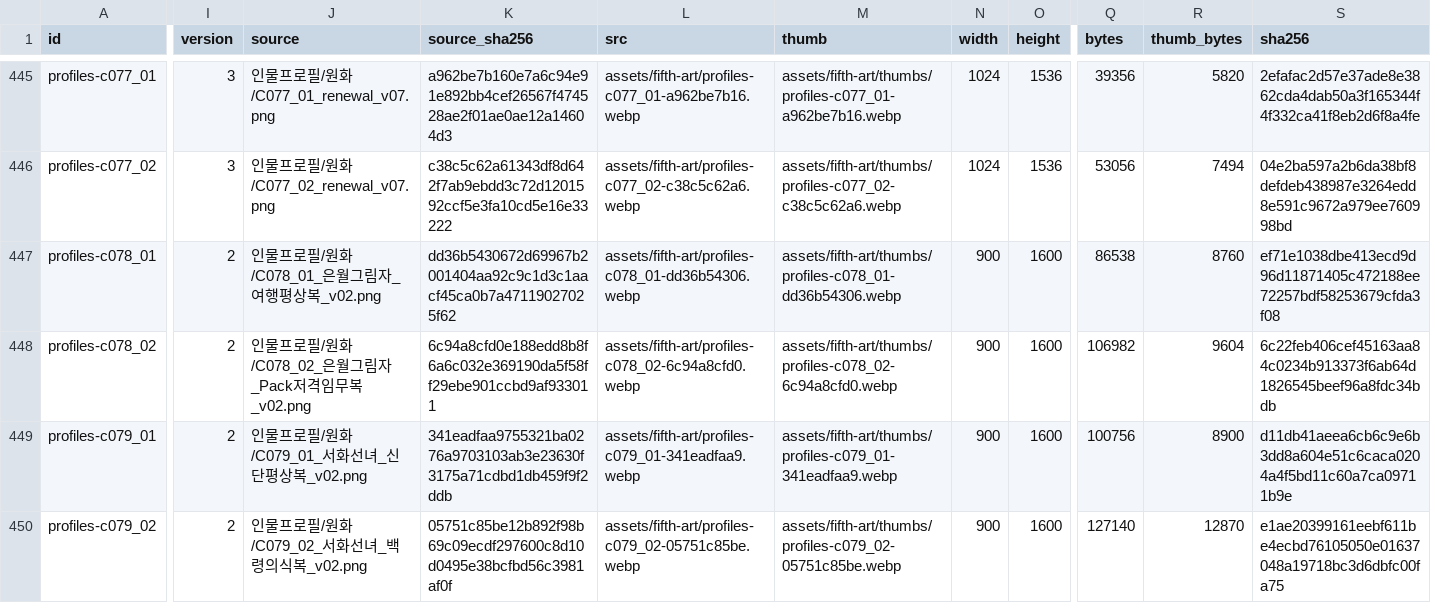
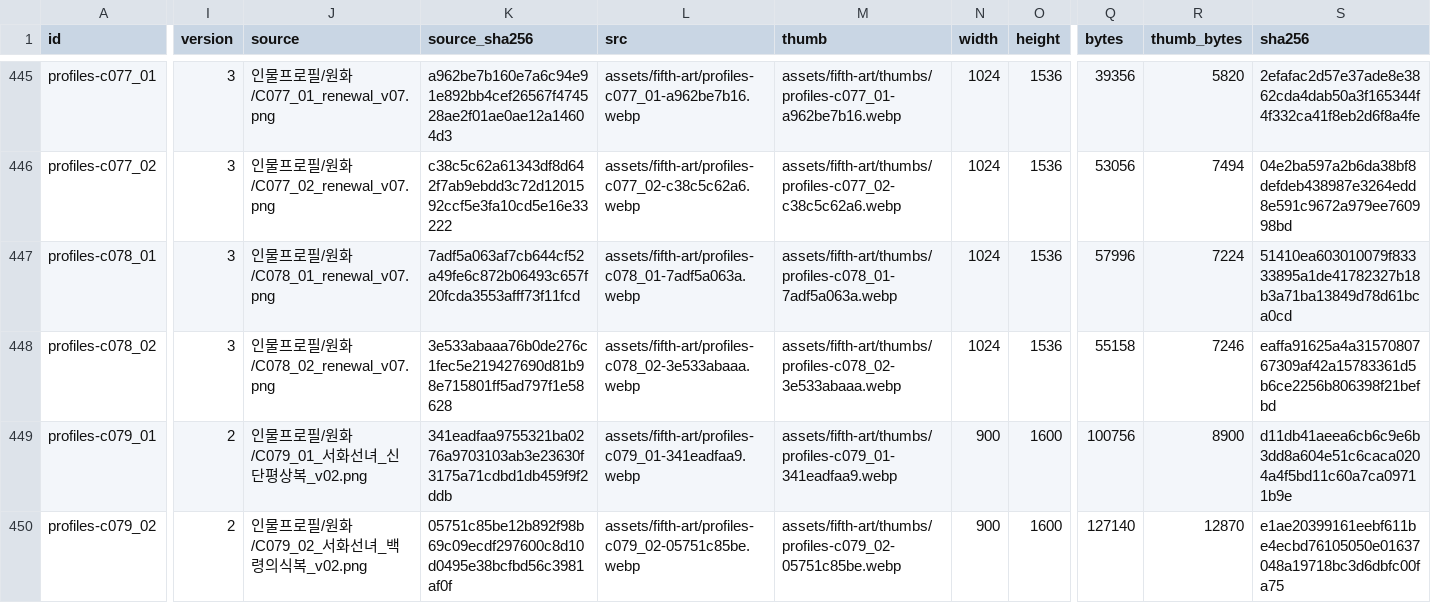
Before and after one commit to whtdrgongmail/MEJEwiki, a CSV file: fewk/assets/fifth-art/web-image-info.csv, drawn as a sheet; only a part is shown, gaps mark what is left out; the diff covers the shown part only; the diff names each change by its address in the sheet, - before the commit and + after, or states it on an @@ line.

Commit message:
Renew FEWK Eunwol travel and stealth profiles (batch72)

```diff
--- a/fewk/assets/fifth-art/web-image-info.csv
+++ b/fewk/assets/fifth-art/web-image-info.csv
-I447:I448 (version): 2
+I447:I448 (version): 3
-J447 (source): 인물프로필/원화/C078_01_은월그림자_여행평상복_v02.png
+J447 (source): 인물프로필/원화/C078_01_renewal_v07.png
-K447 (source_sha256): dd36b5430672d69967b2001404aa92c9c1d3c1aacf45ca0b7a47119027025f62
+K447 (source_sha256): 7adf5a063af7cb644cf52a49fe6c872b06493c657f20fcda3553afff73f11fcd
-L447 (src): assets/fifth-art/profiles-c078_01-dd36b54306.webp
+L447 (src): assets/fifth-art/profiles-c078_01-7adf5a063a.webp
-M447 (thumb): assets/fifth-art/thumbs/profiles-c078_01-dd36b54306.webp
+M447 (thumb): assets/fifth-art/thumbs/profiles-c078_01-7adf5a063a.webp
-N447:N448 (width): 900
+N447:N448 (width): 1024
-O447:O448 (height): 1600
+O447:O448 (height): 1536
-Q447 (bytes): 86538
+Q447 (bytes): 57996
-R447 (thumb_bytes): 8760
+R447 (thumb_bytes): 7224
-S447 (sha256): ef71e1038dbe413ecd9d96d11871405c472188ee72257bdf58253679cfda3f08
+S447 (sha256): 51410ea603010079f83333895a1de41782327b18b3a71ba13849d78d61bca0cd
-J448 (source): 인물프로필/원화/C078_02_은월그림자_Pack저격임무복_v02.png
+J448 (source): 인물프로필/원화/C078_02_renewal_v07.png
-K448 (source_sha256): 6c94a8cfd0e188edd8b8f6a6c032e369190da5f58ff29ebe901ccbd9af933011
+K448 (source_sha256): 3e533abaaa76b0de276c1fec5e219427690d81b98e715801ff5ad797f1e58628
-L448 (src): assets/fifth-art/profiles-c078_02-6c94a8cfd0.webp
+L448 (src): assets/fifth-art/profiles-c078_02-3e533abaaa.webp
-M448 (thumb): assets/fifth-art/thumbs/profiles-c078_02-6c94a8cfd0.webp
+M448 (thumb): assets/fifth-art/thumbs/profiles-c078_02-3e533abaaa.webp
-Q448 (bytes): 106982
+Q448 (bytes): 55158
-R448 (thumb_bytes): 9604
+R448 (thumb_bytes): 7246
-S448 (sha256): 6c22feb406cef45163aa84c0234b913373f6ab64d1826545beef96a8fdc34bdb
+S448 (sha256): eaffa91625a4a3157080767309af42a15783361d5b6ce2256b806398f21befbd
```
Also changed, not shown: 2 edited cells elsewhere in this file, 5 other files.
